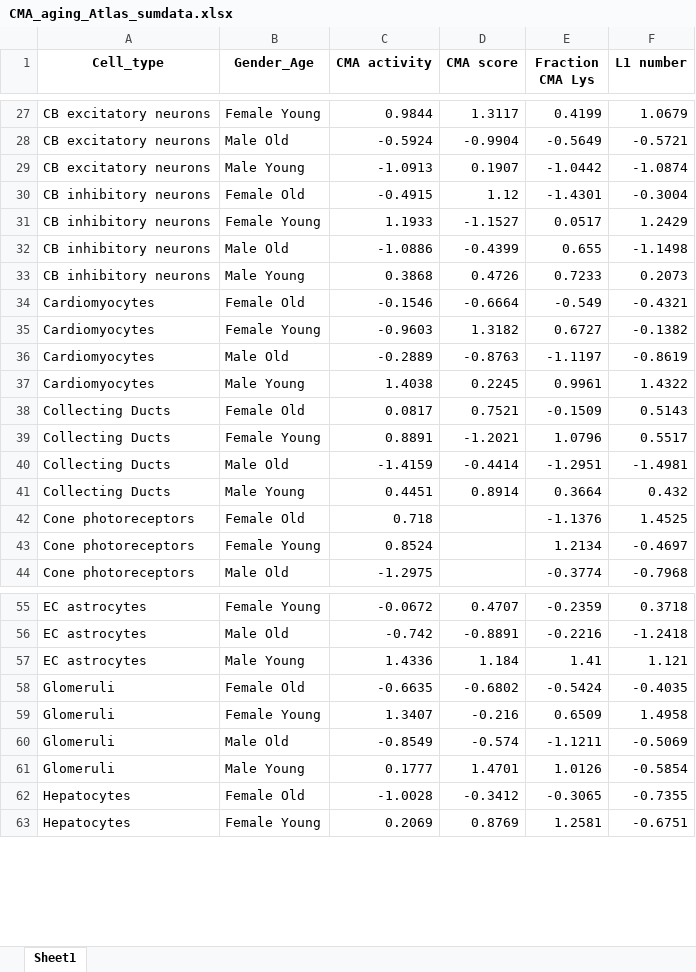
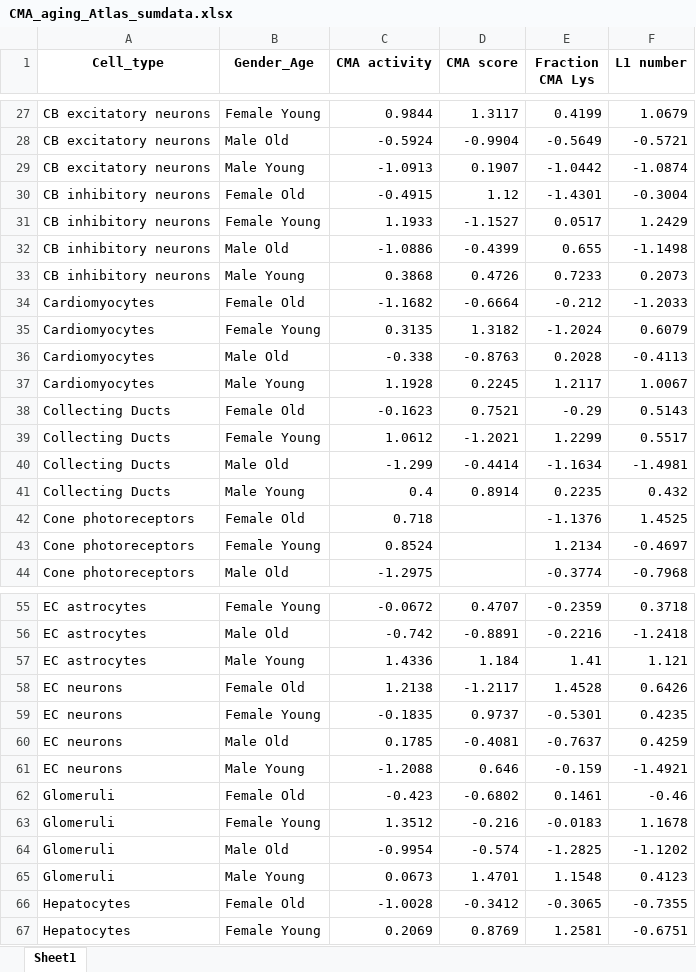
Before and after one commit to amsegura/Khawaja_et_al_2024, an Excel workbook: CMA_aging_Atlas_sumdata.xlsx, sheet Sheet1, drawn as a sheet; only a part is shown, gaps mark what is left out; values as stored, in another font and other column widths than the file's, no borders; removed rows and columns are numbered as before the commit, all else as after; the diff covers the shown part only; the diff names each change by its address in the sheet, - before the commit and + after, or states it on an @@ line.

Commit message:
Updated data, figures, colors, etc

```diff
--- a/CMA_aging_Atlas_sumdata.xlsx (sheet Sheet1)
+++ b/CMA_aging_Atlas_sumdata.xlsx (sheet Sheet1)
-C34 (CMA activity): -0.1546
+C34 (CMA activity): -1.1682
-E34 (Fraction CMA Lys): -0.549
+E34 (Fraction CMA Lys): -0.212
-F34 (L1 number): -0.4321
+F34 (L1 number): -1.2033
-C35 (CMA activity): -0.9603
+C35 (CMA activity): 0.3135
-E35 (Fraction CMA Lys): 0.6727
+E35 (Fraction CMA Lys): -1.2024
-F35 (L1 number): -0.1382
+F35 (L1 number): 0.6079
-C36 (CMA activity): -0.2889
+C36 (CMA activity): -0.338
-E36 (Fraction CMA Lys): -1.1197
+E36 (Fraction CMA Lys): 0.2028
-F36 (L1 number): -0.8619
+F36 (L1 number): -0.4113
-C37 (CMA activity): 1.4038
+C37 (CMA activity): 1.1928
-E37 (Fraction CMA Lys): 0.9961
+E37 (Fraction CMA Lys): 1.2117
-F37 (L1 number): 1.4322
+F37 (L1 number): 1.0067
-C38 (CMA activity): 0.0817
+C38 (CMA activity): -0.1623
-E38 (Fraction CMA Lys): -0.1509
+E38 (Fraction CMA Lys): -0.29
-C39 (CMA activity): 0.8891
+C39 (CMA activity): 1.0612
-E39 (Fraction CMA Lys): 1.0796
+E39 (Fraction CMA Lys): 1.2299
-C40 (CMA activity): -1.4159
+C40 (CMA activity): -1.299
-E40 (Fraction CMA Lys): -1.2951
+E40 (Fraction CMA Lys): -1.1634
-C41 (CMA activity): 0.4451
+C41 (CMA activity): 0.4
-E41 (Fraction CMA Lys): 0.3664
+E41 (Fraction CMA Lys): 0.2235
-row 58: Glomeruli | Female Old | -0.6635 | -0.6802 | -0.5424 | -0.4035
-row 59: Glomeruli | Female Young | 1.3407 | -0.216 | 0.6509 | 1.4958
-row 60: Glomeruli | Male Old | -0.8549 | -0.574 | -1.1211 | -0.5069
-row 61: Glomeruli | Male Young | 0.1777 | 1.4701 | 1.0126 | -0.5854
+row 58: EC neurons | Female Old | 1.2138 | -1.2117 | 1.4528 | 0.6426
+row 59: EC neurons | Female Young | -0.1835 | 0.9737 | -0.5301 | 0.4235
+row 60: EC neurons | Male Old | 0.1785 | -0.4081 | -0.7637 | 0.4259
+row 61: EC neurons | Male Young | -1.2088 | 0.646 | -0.159 | -1.4921
+row 62: Glomeruli | Female Old | -0.423 | -0.6802 | 0.1461 | -0.46
+row 63: Glomeruli | Female Young | 1.3512 | -0.216 | -0.0183 | 1.1678
+row 64: Glomeruli | Male Old | -0.9954 | -0.574 | -1.2825 | -1.1202
+row 65: Glomeruli | Male Young | 0.0673 | 1.4701 | 1.1548 | 0.4123
```
Also changed, not shown: 4 removed rows and 72 edited cells elsewhere in this sheet, 1 other file.
